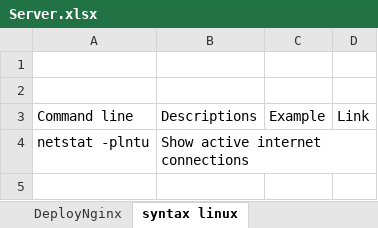
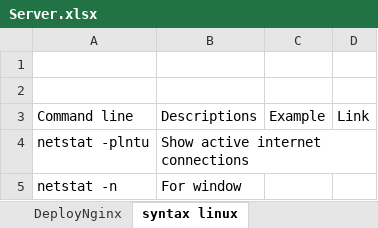
Before and after one commit to HungNgo96/CommonJS, an Excel workbook: Document/Server/Server.xlsx, sheet syntax linux, drawn as a sheet; values as stored, in another font and other column widths than the file's, no borders; table styles not drawn; the diff names each change by its address in the sheet, - before the commit and + after, or states it on an @@ line.

```diff
--- a/Document/Server/Server.xlsx (sheet syntax linux)
+++ b/Document/Server/Server.xlsx (sheet syntax linux)
+row 5: netstat -n | For window
```
Also changed, not shown: 1 other file.
